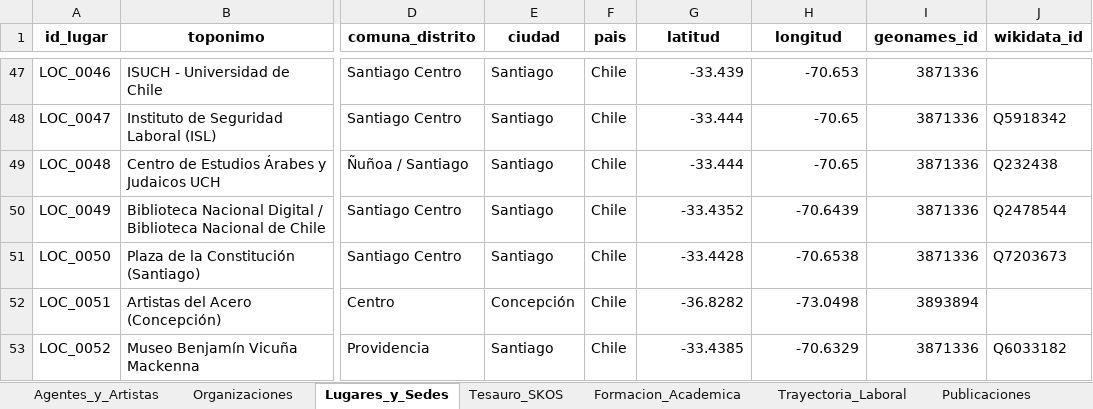
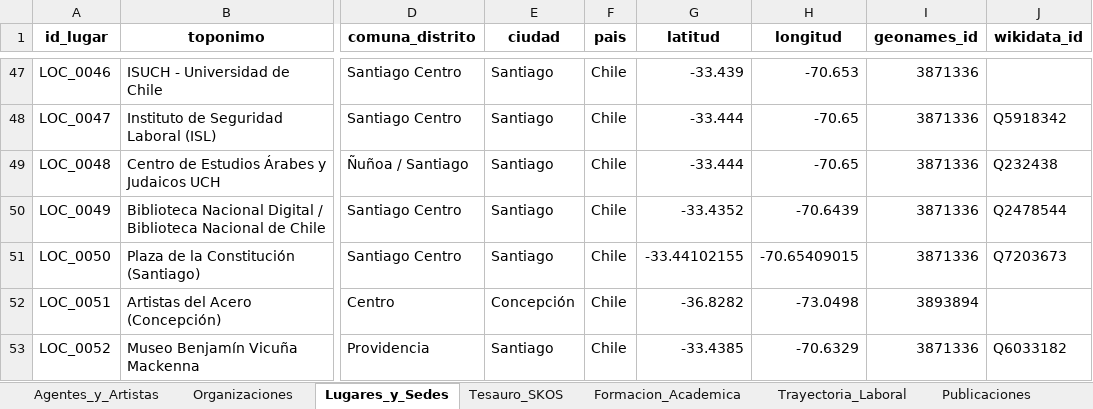
Before and after one commit to jaimeacuevas-cmd/jaime-cuevas-cv, an Excel workbook: data/CV_Dataset_Maestro_Jaime_Cuevas.xlsx, sheet Lugares_y_Sedes, drawn as a sheet; only a part is shown, gaps mark what is left out; values as stored, in another font and other column widths than the file's, no borders; the diff names each change by its address in the sheet, - before the commit and + after, or states it on an @@ line.

```diff
--- a/data/CV_Dataset_Maestro_Jaime_Cuevas.xlsx (sheet Lugares_y_Sedes)
+++ b/data/CV_Dataset_Maestro_Jaime_Cuevas.xlsx (sheet Lugares_y_Sedes)
-G51 (latitud): -33.4428
+G51 (latitud): -33.44102155
-H51 (longitud): -70.6538
+H51 (longitud): -70.65409015
```
Also changed, not shown: 4 other files.
